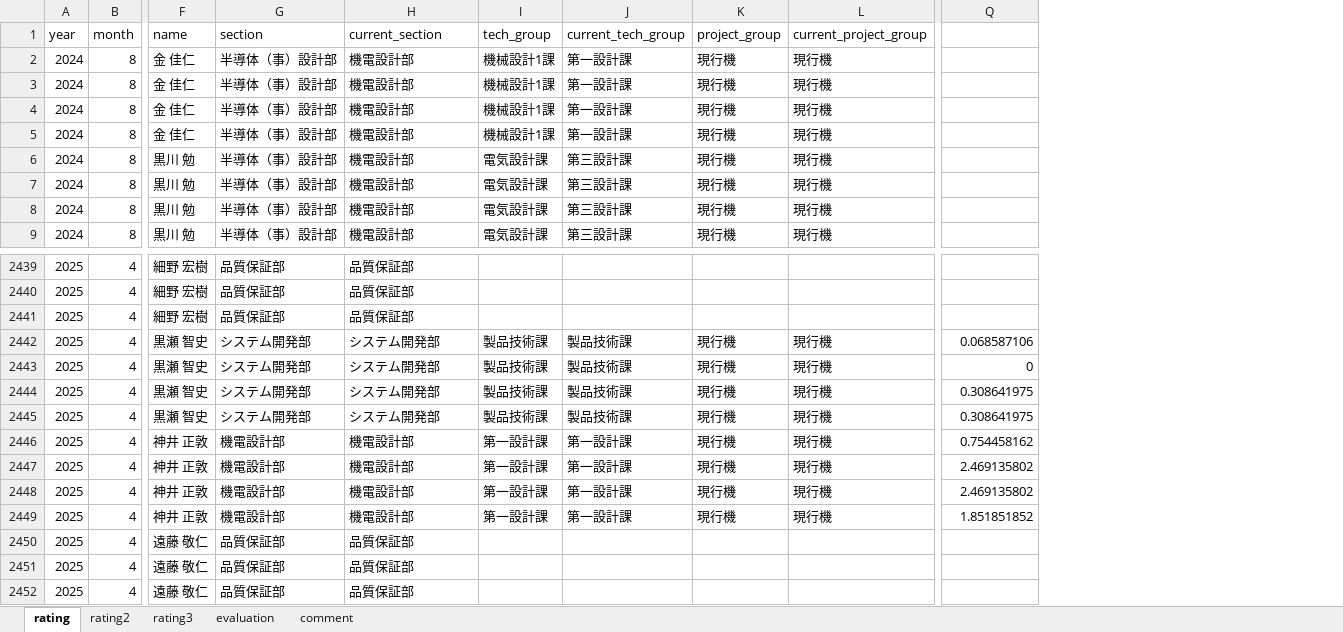
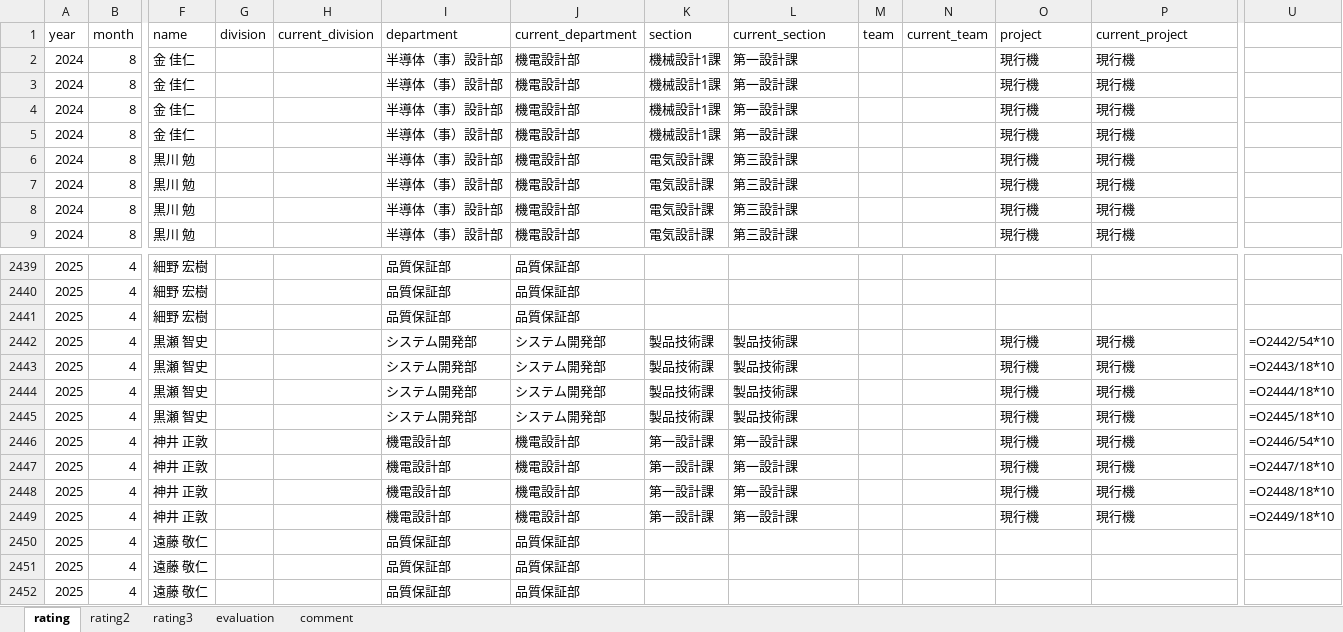
Before and after one commit to rdpishibashi/WorkEngagementSystem, an Excel workbook: SpreadSheet/MasterSS.xlsx, sheet rating, drawn as a sheet; only a part is shown, gaps mark what is left out; values as stored, in another font and other column widths than the file's, no cell formats; formulas without a stored value are shown as written; charts and pictures not drawn; addresses are those after the commit; the diff names each change by its address in the sheet, - before the commit and + after, or states it on an @@ line.

```diff
--- a/SpreadSheet/MasterSS.xlsx (sheet rating)
+++ b/SpreadSheet/MasterSS.xlsx (sheet rating)
+column G (division), empty
+column H (current_division), empty
+column M (team), empty
+column N (current_team), empty
-I1: section
+I1: department
-J1: current_section
+J1: current_department
-K1: tech_group
+K1: section
-L1: current_tech_group
+L1: current_section
-O1: project_group
+O1: project
-P1: current_project_group
+P1: current_project
-U2442: 0.068587106
+U2442: =O2442/54*10
-U2443: 0
+U2443: =O2443/18*10
-U2444: 0.308641975
+U2444: =O2444/18*10
-U2445: 0.308641975
+U2445: =O2445/18*10
-U2446: 0.754458162
+U2446: =O2446/54*10
-U2447: 2.469135802
+U2447: =O2447/18*10
-U2448: 2.469135802
+U2448: =O2448/18*10
-U2449: 1.851851852
+U2449: =O2449/18*10
```
Also changed, not shown: sheet evaluation, sheet comment, sheet rating3, sheet rating2, cell formats, charts or pictures, SpreadSheet/CommentSS.xlsx, SpreadSheet/MemberSS.xlsx, 13 other files.
